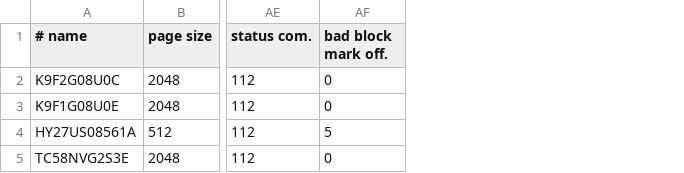
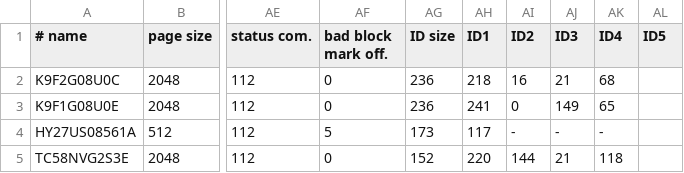
Before and after one commit to bbogush/nand_programmer, a CSV file: qt/nando_chip_db.csv, drawn as a sheet; only a part is shown, gaps mark what is left out; the diff names each change by its address in the sheet, - before the commit and + after, or states it on an @@ line.

Commit message:
Added chip ID to DB

```diff
--- a/qt/nando_chip_db.csv
+++ b/qt/nando_chip_db.csv
+column AG (ID size), rows 2-5: 236 | 236 | 173 | 152
+column AH (ID1), rows 2-5: 218 | 241 | 117 | 220
+column AI (ID2), rows 2-5: 16 | 0 | - | 144
+column AJ (ID3), rows 2-5: 21 | 149 | - | 21
+column AK (ID4), rows 2-5: 68 | 65 | - | 118
+column AL (ID5), empty
```
Also changed, not shown: 2 other files.
